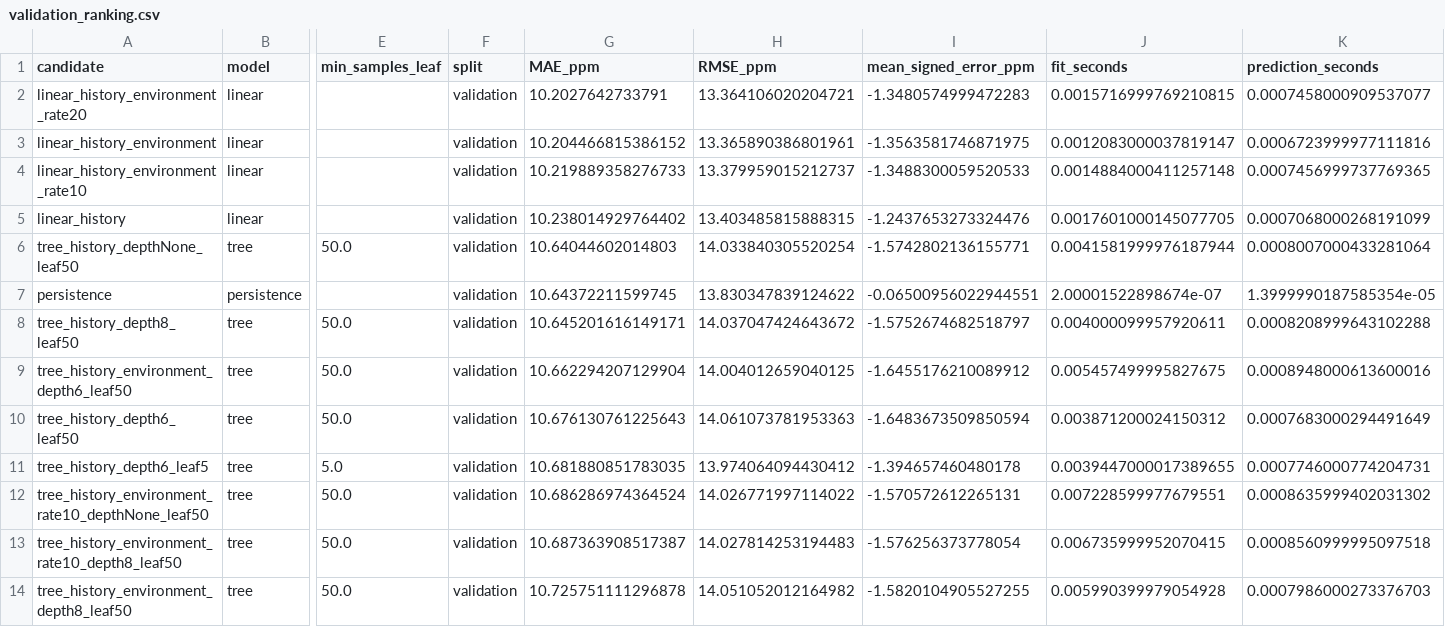
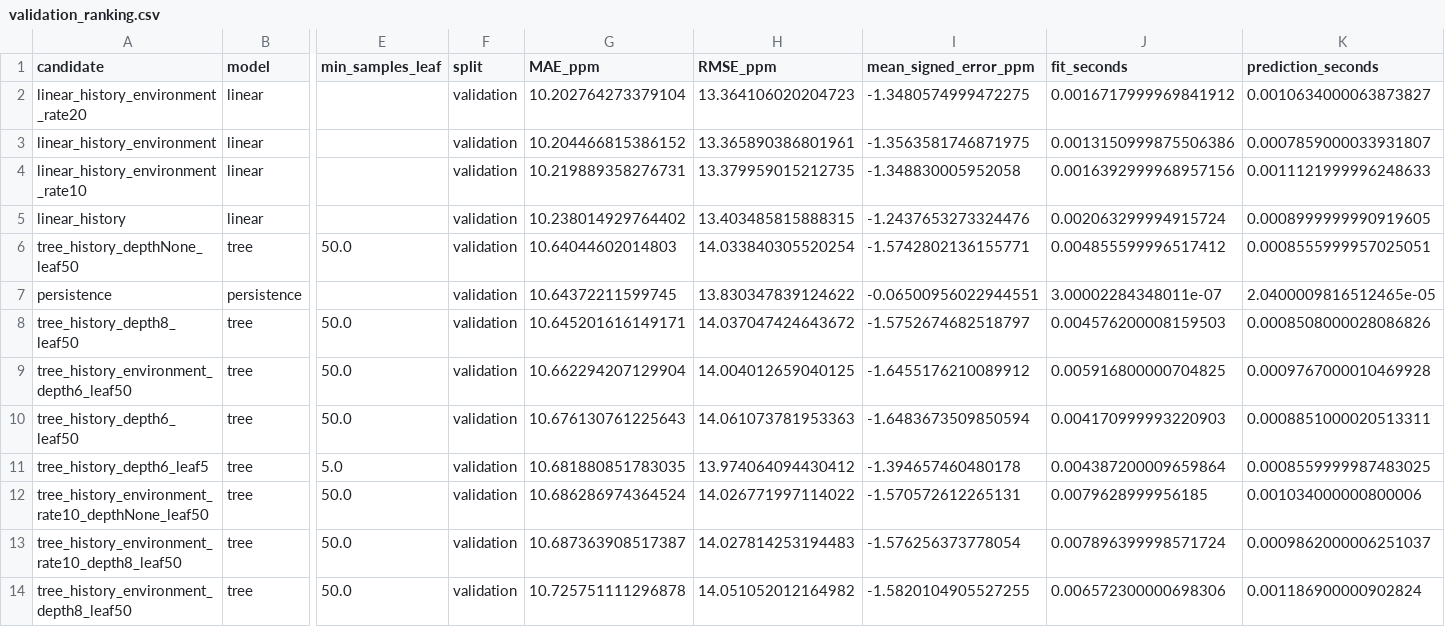
Before and after one commit to ericzhu227/MMA3001-Eric-Zhu, a CSV file: model_results/validation_ranking.csv, drawn as a sheet; only a part is shown, gaps mark what is left out; the diff covers the shown part only; the diff names each change by its address in the sheet, - before the commit and + after, or states it on an @@ line.

```diff
--- a/model_results/validation_ranking.csv
+++ b/model_results/validation_ranking.csv
-G2 (MAE_ppm): 10.2027642733791
+G2 (MAE_ppm): 10.202764273379104
-H2 (RMSE_ppm): 13.364106020204721
+H2 (RMSE_ppm): 13.364106020204723
-I2 (mean_signed_error_ppm): -1.3480574999472283
+I2 (mean_signed_error_ppm): -1.3480574999472275
-J2 (fit_seconds): 0.0015716999769210815
+J2 (fit_seconds): 0.0016717999969841912
-K2 (prediction_seconds): 0.0007458000909537077
+K2 (prediction_seconds): 0.0010634000063873827
-J3 (fit_seconds): 0.0012083000037819147
+J3 (fit_seconds): 0.0013150999875506386
-K3 (prediction_seconds): 0.0006723999977111816
+K3 (prediction_seconds): 0.0007859000033931807
-G4 (MAE_ppm): 10.219889358276733
+G4 (MAE_ppm): 10.219889358276731
-H4 (RMSE_ppm): 13.379959015212737
+H4 (RMSE_ppm): 13.379959015212735
-I4 (mean_signed_error_ppm): -1.3488300059520533
+I4 (mean_signed_error_ppm): -1.348830005952058
-J4 (fit_seconds): 0.0014884000411257148
+J4 (fit_seconds): 0.0016392999968957156
-K4 (prediction_seconds): 0.0007456999737769365
+K4 (prediction_seconds): 0.0011121999996248633
-J5 (fit_seconds): 0.0017601000145077705
+J5 (fit_seconds): 0.002063299994915724
-K5 (prediction_seconds): 0.0007068000268191099
+K5 (prediction_seconds): 0.0008999999990919605
-J6 (fit_seconds): 0.0041581999976187944
+J6 (fit_seconds): 0.004855599996517412
-K6 (prediction_seconds): 0.0008007000433281064
+K6 (prediction_seconds): 0.0008555999957025051
-J7 (fit_seconds): 2.00001522898674e-07
+J7 (fit_seconds): 3.00002284348011e-07
-K7 (prediction_seconds): 1.3999990187585354e-05
+K7 (prediction_seconds): 2.0400009816512465e-05
-J8 (fit_seconds): 0.004000099957920611
+J8 (fit_seconds): 0.004576200008159503
-K8 (prediction_seconds): 0.0008208999643102288
+K8 (prediction_seconds): 0.0008508000028086826
-J9 (fit_seconds): 0.005457499995827675
+J9 (fit_seconds): 0.005916800000704825
-K9 (prediction_seconds): 0.0008948000613600016
+K9 (prediction_seconds): 0.0009767000010469928
-J10 (fit_seconds): 0.003871200024150312
+J10 (fit_seconds): 0.004170999993220903
-K10 (prediction_seconds): 0.0007683000294491649
+K10 (prediction_seconds): 0.0008851000020513311
-J11 (fit_seconds): 0.0039447000017389655
+J11 (fit_seconds): 0.004387200009659864
-K11 (prediction_seconds): 0.0007746000774204731
+K11 (prediction_seconds): 0.0008559999987483025
-J12 (fit_seconds): 0.007228599977679551
+J12 (fit_seconds): 0.0079628999956185
-K12 (prediction_seconds): 0.0008635999402031302
+K12 (prediction_seconds): 0.001034000000800006
-J13 (fit_seconds): 0.006735999952070415
+J13 (fit_seconds): 0.007896399998571724
-K13 (prediction_seconds): 0.0008560999995097518
+K13 (prediction_seconds): 0.0009862000006251037
-J14 (fit_seconds): 0.005990399979054928
+J14 (fit_seconds): 0.006572300000698306
-K14 (prediction_seconds): 0.0007986000273376703
+K14 (prediction_seconds): 0.001186900000902824
```
Also changed, not shown: 104 edited cells elsewhere in this file, model_results/final_test_metrics.csv, model_results/final_test_predictions.csv, 27 other files.
